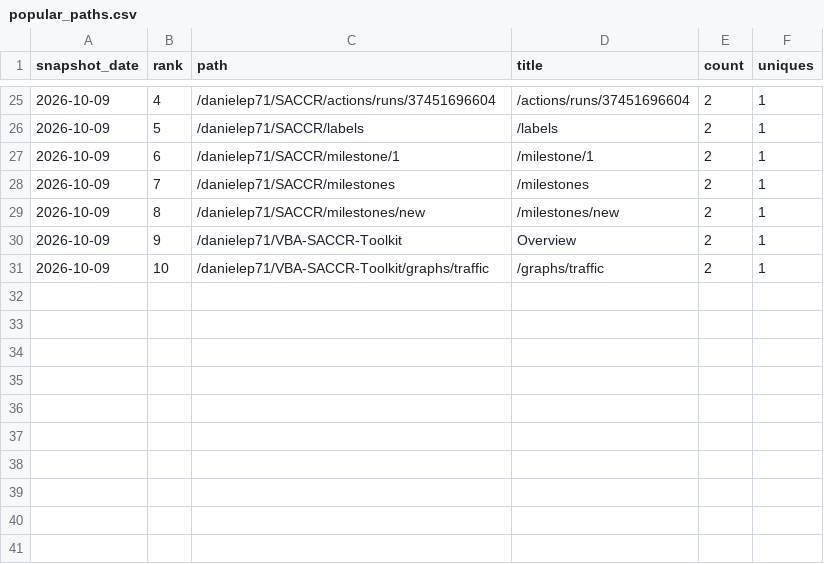
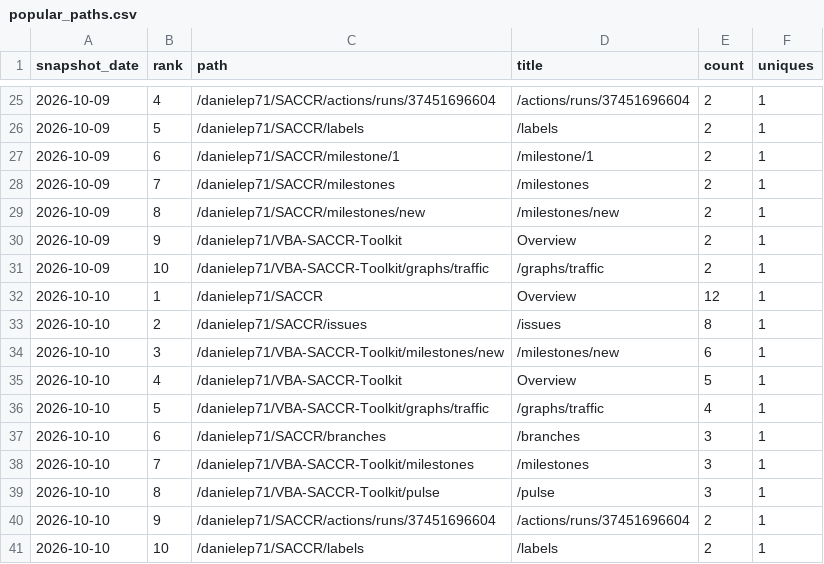
Before and after one commit to danielep71/SACCR, a CSV file: data/popular_paths.csv, drawn as a sheet; only a part is shown, gaps mark what is left out; the diff names each change by its address in the sheet, - before the commit and + after, or states it on an @@ line.

```diff
--- a/data/popular_paths.csv
+++ b/data/popular_paths.csv
+row 32: 2026-10-10 | 1 | /danielep71/SACCR | Overview | 12 | 1
+row 33: 2026-10-10 | 2 | /danielep71/SACCR/issues | /issues | 8 | 1
+row 34: 2026-10-10 | 3 | /danielep71/VBA-SACCR-Toolkit/milestones/new | /milestones/new | 6 | 1
+row 35: 2026-10-10 | 4 | /danielep71/VBA-SACCR-Toolkit | Overview | 5 | 1
+row 36: 2026-10-10 | 5 | /danielep71/VBA-SACCR-Toolkit/graphs/traffic | /graphs/traffic | 4 | 1
+row 37: 2026-10-10 | 6 | /danielep71/SACCR/branches | /branches | 3 | 1
+row 38: 2026-10-10 | 7 | /danielep71/VBA-SACCR-Toolkit/milestones | /milestones | 3 | 1
+row 39: 2026-10-10 | 8 | /danielep71/VBA-SACCR-Toolkit/pulse | /pulse | 3 | 1
+row 40: 2026-10-10 | 9 | /danielep71/SACCR/actions/runs/37451696604 | /actions/runs/37451696604 | 2 | 1
+row 41: 2026-10-10 | 10 | /danielep71/SACCR/labels | /labels | 2 | 1
```
Also changed, not shown: data/traffic.csv, data/traffic_daily.csv, 3 other files.
